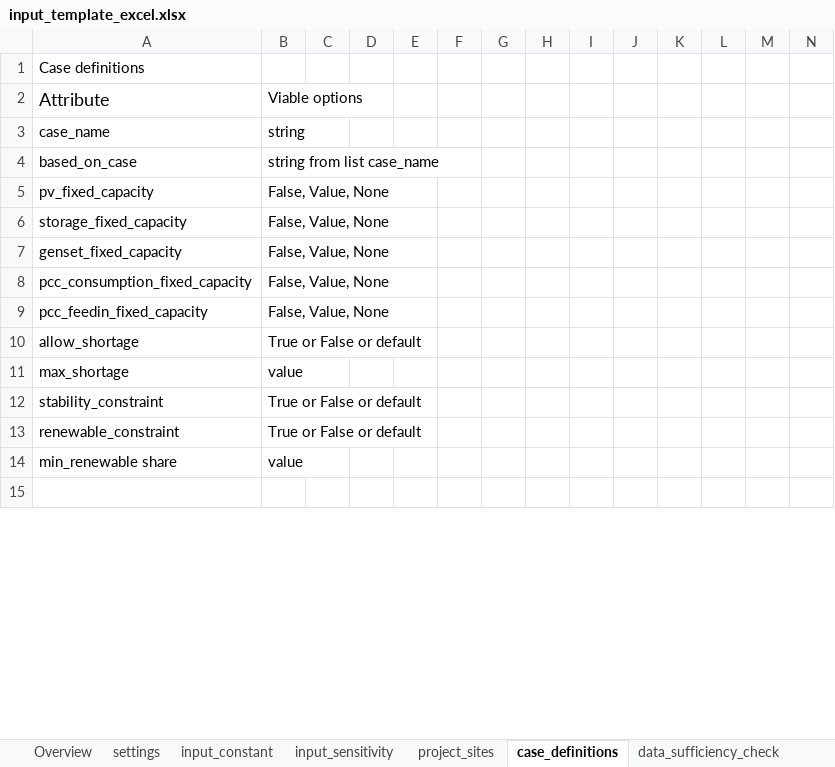
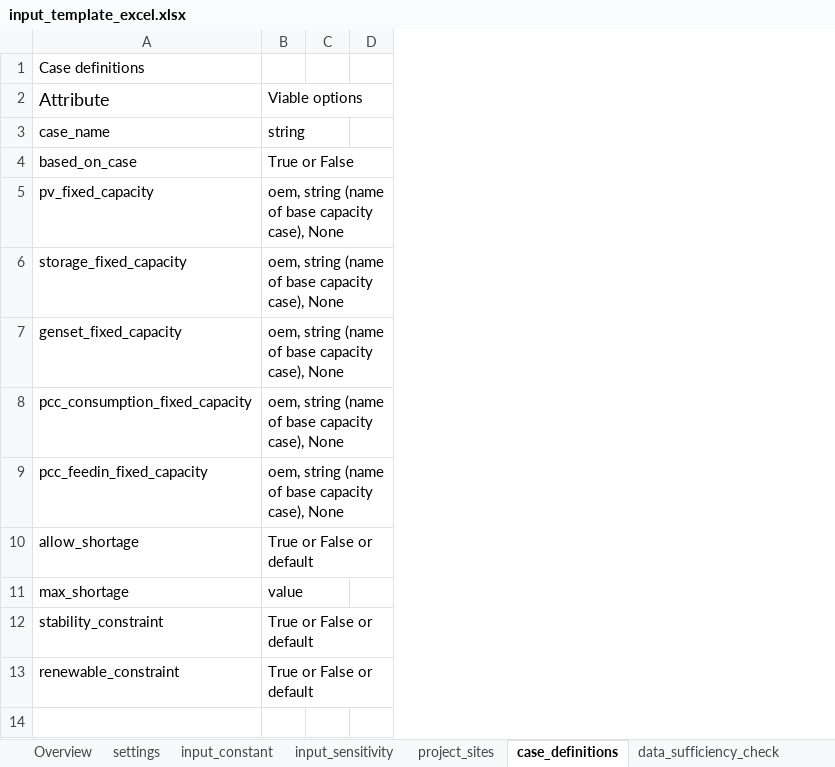
Before and after one commit to rl-institut/offgridders, an Excel workbook: inputs/input_template_excel.xlsx, sheet case_definitions, drawn as a sheet; only a part is shown; values as stored, in another font and other column widths than the file's, no borders; the diff covers the shown part only; the diff names each change by its address in the sheet, - before the commit and + after, or states it on an @@ line.

```diff
--- a/inputs/input_template_excel.xlsx (sheet case_definitions)
+++ b/inputs/input_template_excel.xlsx (sheet case_definitions)
-column C, empty
-column D, empty
-column E, empty
-column G, empty
-column H, empty
-column I, empty
-column J, empty
-column K, empty
-column M, empty
-column N, empty
-B4: string from list case_name
+B4: True or False
-B5:B9: False, Value, None
+B5:B9: oem, string (name of base capacity case), None
-row 14: min_renewable share | value
```
Also changed, not shown: 4 edited cells and cell formats elsewhere in this sheet, sheet input_constant, sheet data_sufficiency_check, sheet settings, 5 other files.
